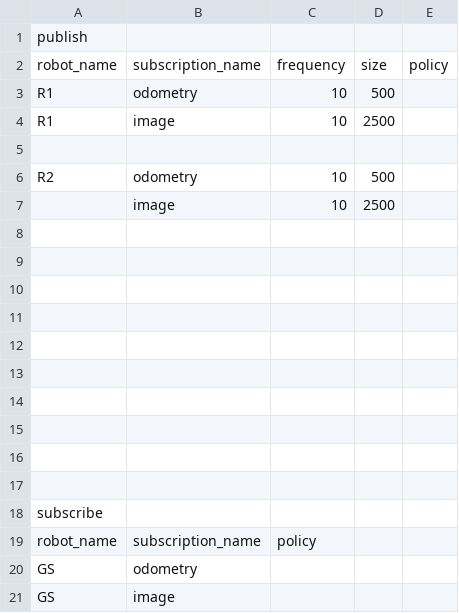
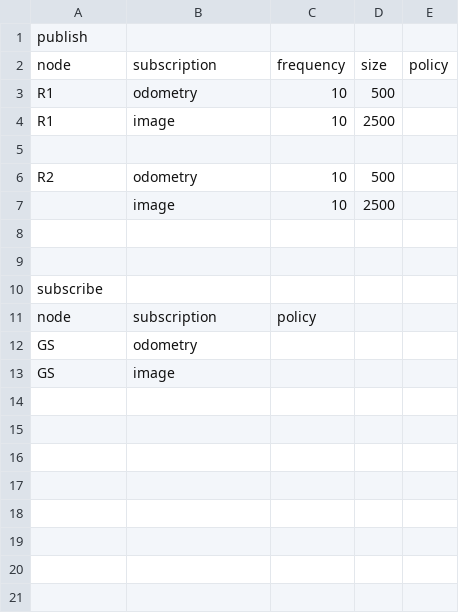
Before and after one commit to nps-ros2/ns3_gazebo, a CSV file: ns3_testbed/csv_setup/example1.csv, drawn as a sheet.

Commit message:
format example

```diff
--- a/ns3_testbed/csv_setup/example1.csv
+++ b/ns3_testbed/csv_setup/example1.csv
@@ -1,3 +1,3 @@
 publish,,,,
-robot_name,subscription_name,frequency,size,policy
+node,subscription,frequency,size,policy
 R1,odometry,10,500,
@@ -9,12 +9,4 @@ R2,odometry,10,500,
 ,,,,
-,,,,
-,,,,
-,,,,
-,,,,
-,,,,
-,,,,
-,,,,
-,,,,
 subscribe,,,,
-robot_name,subscription_name,policy,,
+node,subscription,policy,,
 GS,odometry,,,
```
Also changed, not shown: 1 other file.
